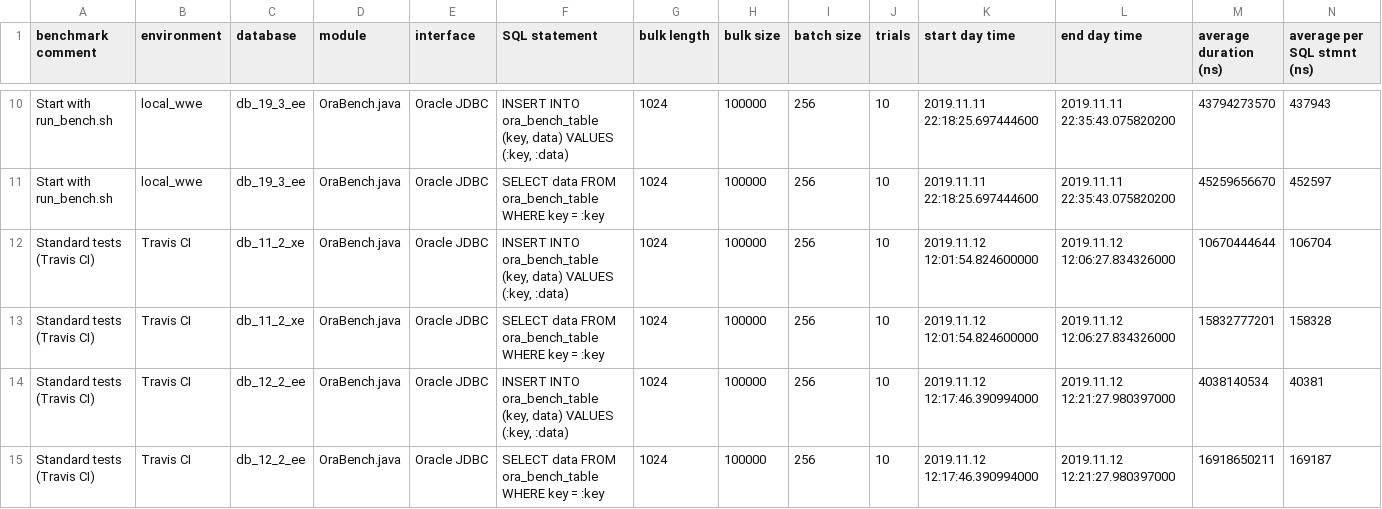
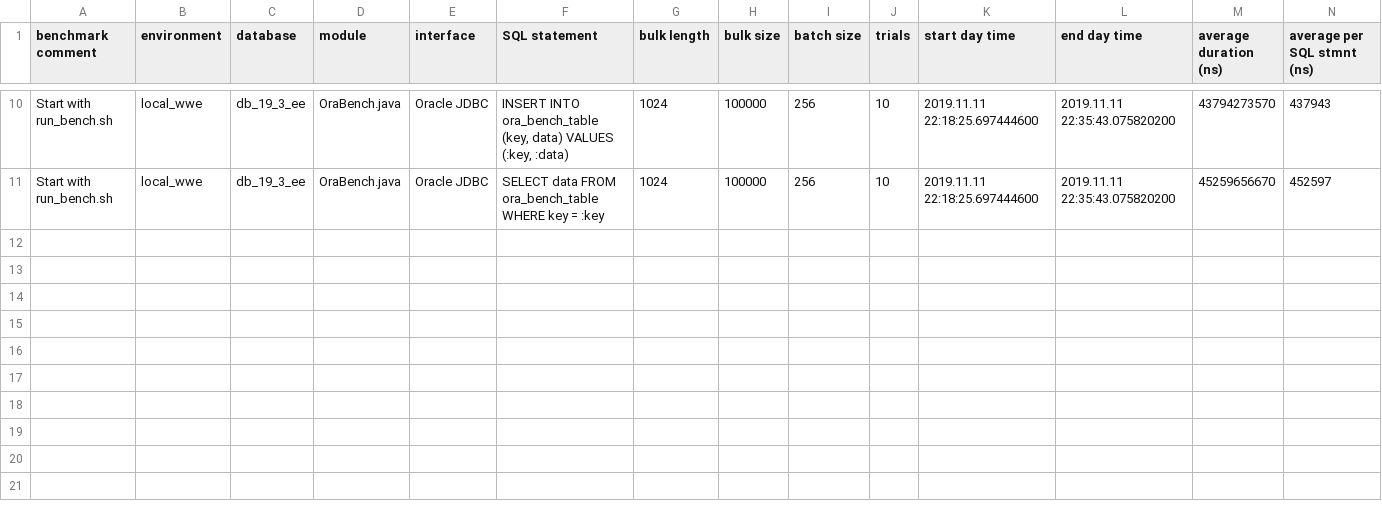
Before and after one commit to KonnexionsGmbH/ora_bench, a TSV file: priv/ora_bench_summary.tsv, drawn as a sheet; only a part is shown, gaps mark what is left out; rows hold the shown columns only; the diff names each change by its address in the sheet, - before the commit and + after, or states it on an @@ line.

Commit message:
Push vom Travis CI to GitHub.

```diff
--- a/priv/ora_bench_summary.tsv
+++ b/priv/ora_bench_summary.tsv
-row 12: Standard tests (Travis CI) | Travis CI | db_11_2_xe | OraBench.java | Oracle JDBC | INSERT INTO ora_bench_table (key, data) VALUES (:key, :data) | 1024 | 100000 | 256 | 10 | 2019.11.12 12:01:54.824600000 | 2019.11.12 12:06:27.834326000 | 10670444644 | 106704
-row 13: Standard tests (Travis CI) | Travis CI | db_11_2_xe | OraBench.java | Oracle JDBC | SELECT data FROM ora_bench_table WHERE key = :key | 1024 | 100000 | 256 | 10 | 2019.11.12 12:01:54.824600000 | 2019.11.12 12:06:27.834326000 | 15832777201 | 158328
-row 14: Standard tests (Travis CI) | Travis CI | db_12_2_ee | OraBench.java | Oracle JDBC | INSERT INTO ora_bench_table (key, data) VALUES (:key, :data) | 1024 | 100000 | 256 | 10 | 2019.11.12 12:17:46.390994000 | 2019.11.12 12:21:27.980397000 | 4038140534 | 40381
-row 15: Standard tests (Travis CI) | Travis CI | db_12_2_ee | OraBench.java | Oracle JDBC | SELECT data FROM ora_bench_table WHERE key = :key | 1024 | 100000 | 256 | 10 | 2019.11.12 12:17:46.390994000 | 2019.11.12 12:21:27.980397000 | 16918650211 | 169187
```
Also changed, not shown: 2 other files.
